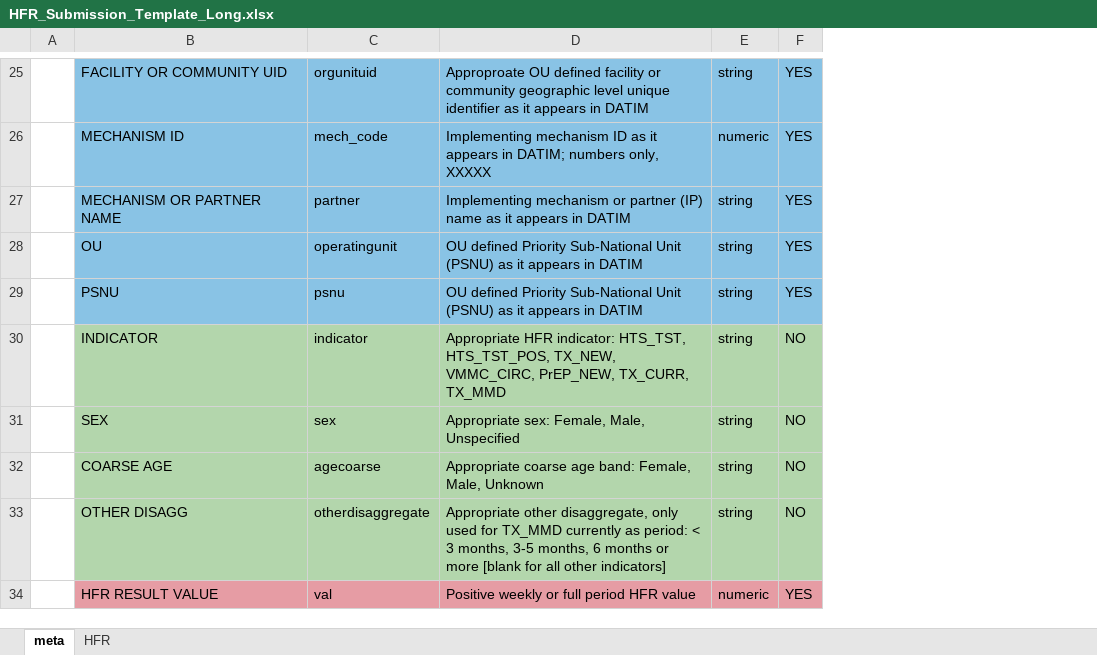
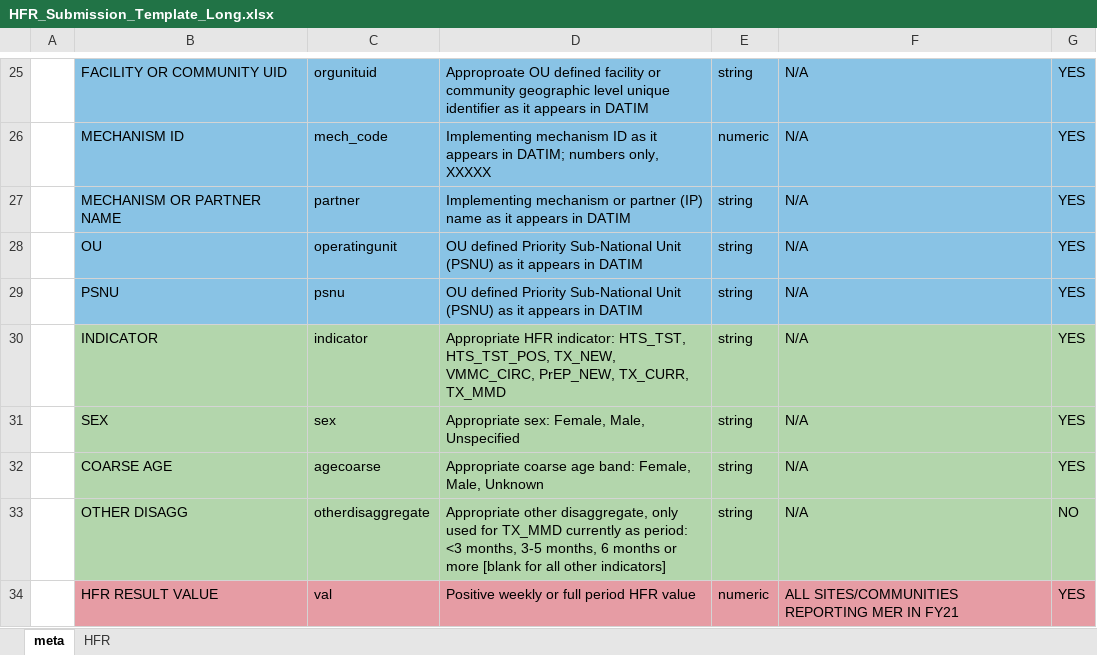
Before and after one commit to USAID-OHA-SI/Wavelength, an Excel workbook: templates/HFR_Submission_Template_Long.xlsx, sheet meta, drawn as a sheet; only a part is shown, gaps mark what is left out; values as stored, in another font and other column widths than the file's, no borders; charts and pictures and conditional formats not drawn; addresses are those after the commit; the diff covers the shown part only; the diff names each change by its address in the sheet, - before the commit and + after, or states it on an @@ line.

```diff
--- a/templates/HFR_Submission_Template_Long.xlsx (sheet meta)
+++ b/templates/HFR_Submission_Template_Long.xlsx (sheet meta)
+column F, rows 25-34: N/A | N/A | N/A | N/A | N/A | N/A | N/A | N/A | N/A | ALL SITES/COMMUNITIES REPORTING MER IN FY21
-G30:G32: NO
+G30:G32: YES
-D33: …as period: < 3 months, 3-5…
+D33: …as period: <3 months, 3-5…
```
Also changed, not shown: 9 edited cells elsewhere in this sheet, sheet HFR, charts or pictures, templates/HFR_Submission_Template_Wide.xlsx, templates/HFR_Submission_Template_Wide_LIMITED.xlsx, 2 other files.
